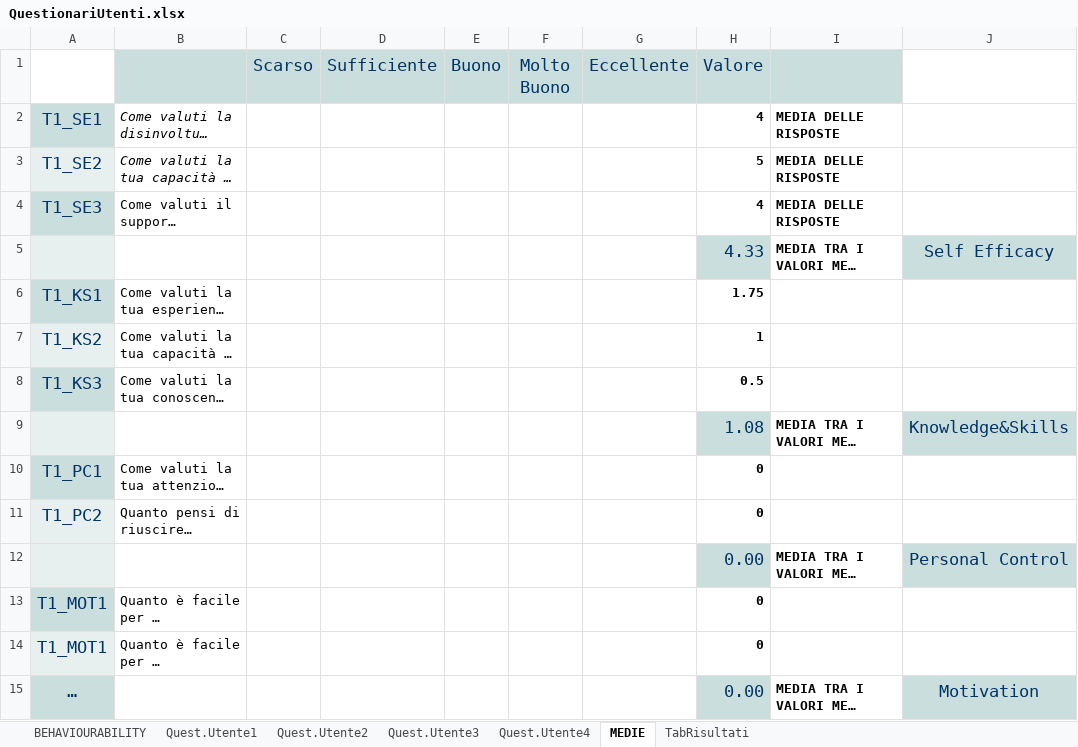
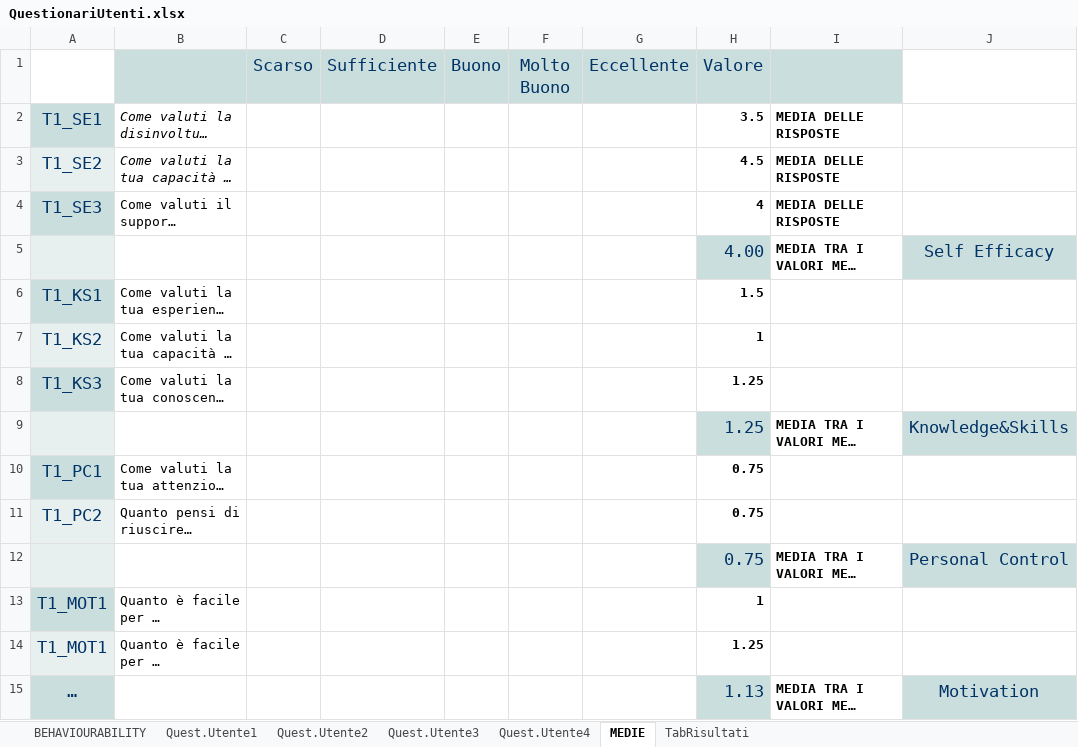
Before and after one commit to Giovannix97/EcoCoin, an Excel workbook: QuestionariUtenti.xlsx, sheet MEDIE, drawn as a sheet; only a part is shown; long unchanged cells end in …; values as stored, in another font and other column widths than the file's, no borders; the diff covers the shown part only; the diff names each change by its address in the sheet, - before the commit and + after, or states it on an @@ line.

```diff
--- a/QuestionariUtenti.xlsx (sheet MEDIE)
+++ b/QuestionariUtenti.xlsx (sheet MEDIE)
-H2 (Valore): 4
+H2 (Valore): 3.5
-H3 (Valore): 5
+H3 (Valore): 4.5
-H5 (Valore): 4.33
+H5 (Valore): 4.00
-H6 (Valore): 1.75
+H6 (Valore): 1.5
-H8 (Valore): 0.5
+H8 (Valore): 1.25
-H9 (Valore): 1.08
+H9 (Valore): 1.25
-H10:H11 (Valore): 0
+H10:H11 (Valore): 0.75
-H12 (Valore): 0.00
+H12 (Valore): 0.75
-H13 (Valore): 0
+H13 (Valore): 1
-H14 (Valore): 0
+H14 (Valore): 1.25
-H15 (Valore): 0.00
+H15 (Valore): 1.13
```
Also changed, not shown: 1 added row, 1 removed row and 53 edited cells elsewhere in this sheet, sheet Quest.Utente1, sheet TabRisultati, sheet Quest.Utente4, sheet Quest.Utente3, sheet Quest.Utente2.
